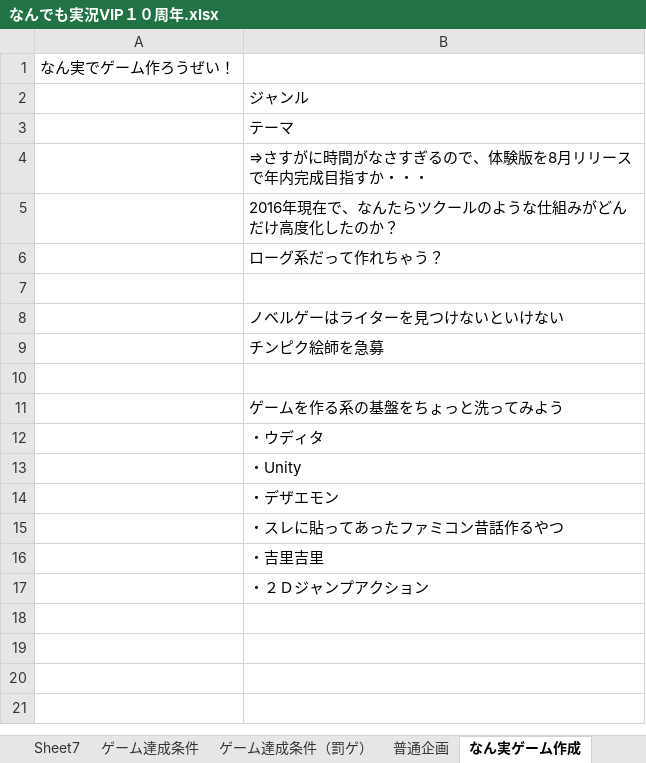
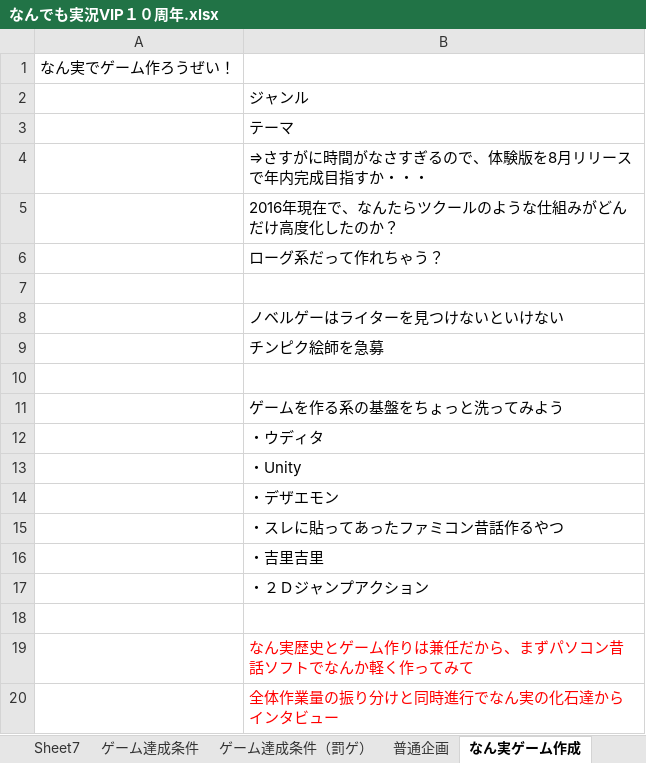
Before and after one commit to kikakubu-ksg/10th-nanjitsu, an Excel workbook: なんでも実況VIP１０周年.xlsx, sheet なん実ゲーム作成, drawn as a sheet; values as stored, in another font and other column widths than the file's, no borders; the diff names each change by its address in the sheet, - before the commit and + after, or states it on an @@ line.

```diff
--- a/なんでも実況VIP１０周年.xlsx (sheet なん実ゲーム作成)
+++ b/なんでも実況VIP１０周年.xlsx (sheet なん実ゲーム作成)
+row 18: (empty)
+row 19:  | なん実歴史とゲーム作りは兼任だから、まずパソコン昔話ソフトでなんか軽く作ってみて
+row 20:  | 全体作業量の振り分けと同時進行でなん実の化石達からインタビュー
```
Also changed, not shown: sheet Sheet4, 2 other files.
